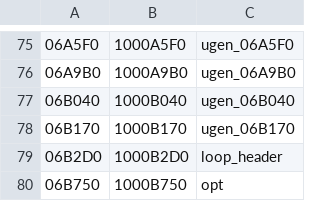
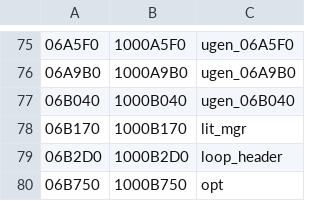
Before and after one commit to decompals/ido-matching-decomp, a CSV file: symbols/7.1/ugen.splits.csv, drawn as a sheet; only a part is shown, gaps mark what is left out; the diff names each change by its address in the sheet, - before the commit and + after, or states it on an @@ line.

Commit message:
Match ugen/lit_mgr.p (#51)
* Some changes in as0

* Match swap.p

* Match some functions in parm_mgr.p

* Remove an unecessary comment

* Match some functions in translate.p

* Pull request review

* PR review

* Match lit_mgr.p

* Add lit_mgr.p

* Add a header for lit_mgr

```diff
--- a/symbols/7.1/ugen.splits.csv
+++ b/symbols/7.1/ugen.splits.csv
-C78: ugen_06B170
+C78: lit_mgr
```
Also changed, not shown: 4 other files.
